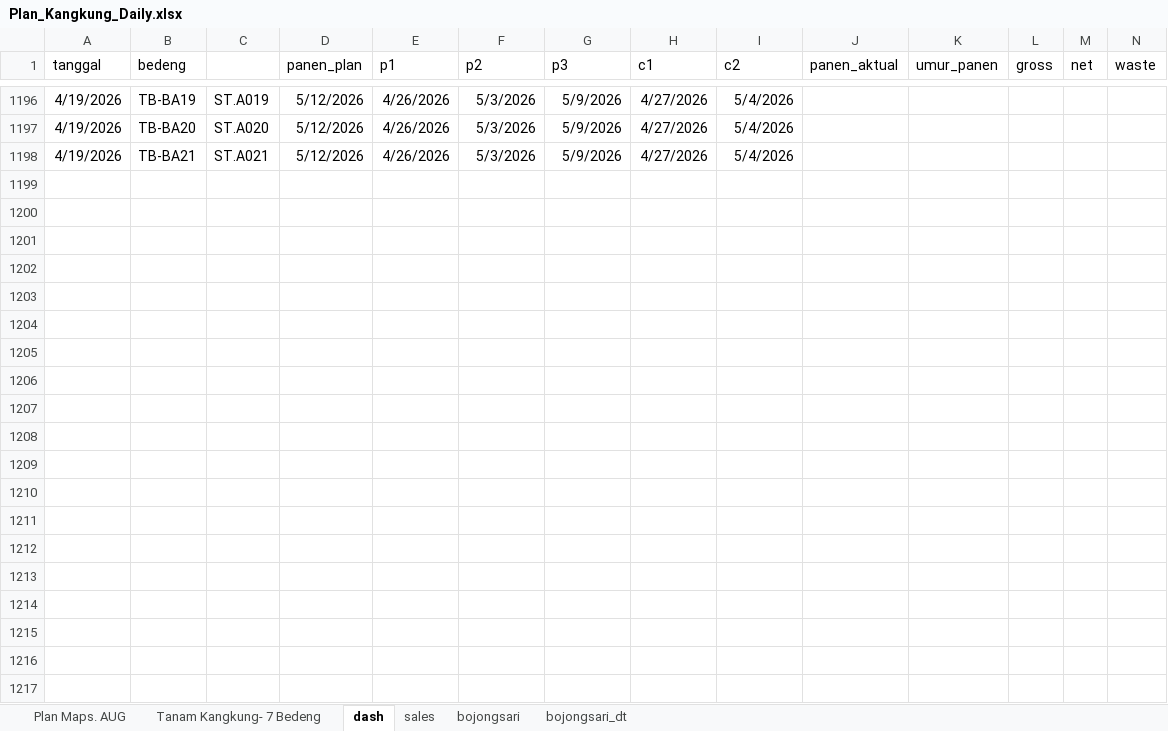
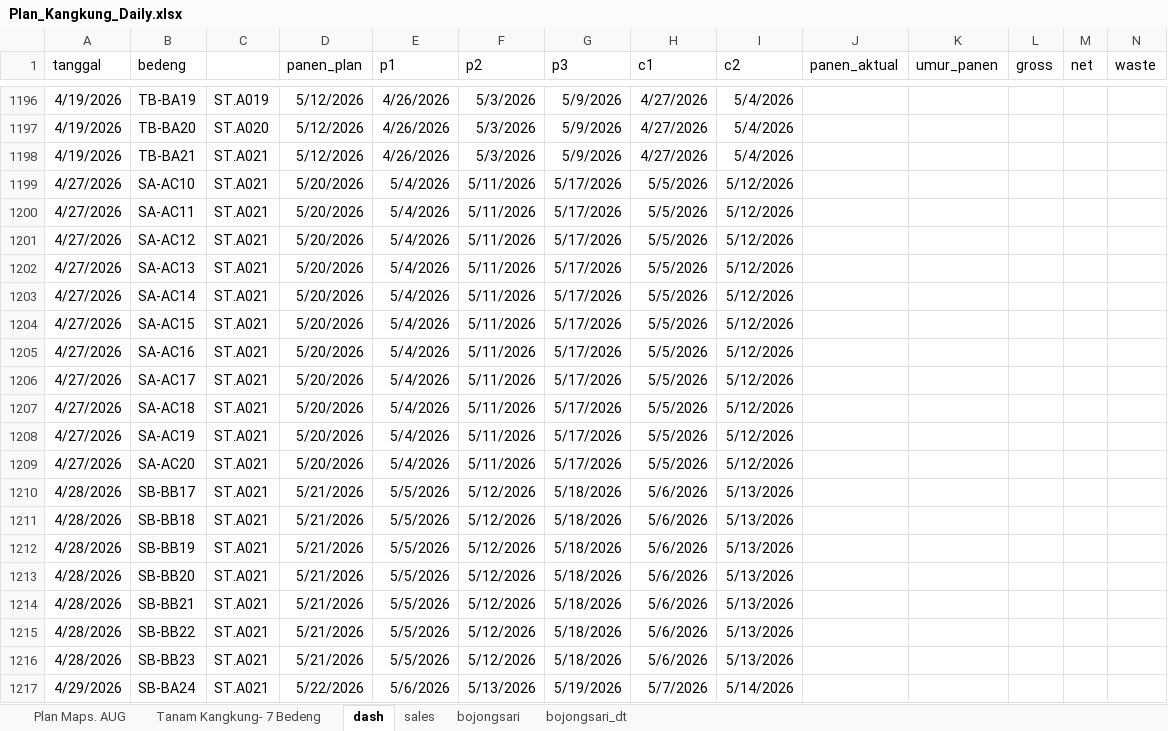
Before and after one commit to good2eddie/LF-dash, an Excel workbook: Plan_Kangkung_Daily.xlsx, sheet dash, drawn as a sheet; only a part is shown, gaps mark what is left out; values as stored, in another font and other column widths than the file's, no borders; conditional formats not drawn; rows hold the shown columns only; the diff covers the shown part only; the diff names each change by its address in the sheet, - before the commit and + after, or states it on an @@ line.

Commit message:
Add files via upload

```diff
--- a/Plan_Kangkung_Daily.xlsx (sheet dash)
+++ b/Plan_Kangkung_Daily.xlsx (sheet dash)
+row 1199: 4/27/2026 | SA-AC10 | ST.A021 | 5/20/2026 | 5/4/2026 | 5/11/2026 | 5/17/2026 | 5/5/2026 | 5/12/2026
+row 1200: 4/27/2026 | SA-AC11 | ST.A021 | 5/20/2026 | 5/4/2026 | 5/11/2026 | 5/17/2026 | 5/5/2026 | 5/12/2026
+row 1201: 4/27/2026 | SA-AC12 | ST.A021 | 5/20/2026 | 5/4/2026 | 5/11/2026 | 5/17/2026 | 5/5/2026 | 5/12/2026
+row 1202: 4/27/2026 | SA-AC13 | ST.A021 | 5/20/2026 | 5/4/2026 | 5/11/2026 | 5/17/2026 | 5/5/2026 | 5/12/2026
+row 1203: 4/27/2026 | SA-AC14 | ST.A021 | 5/20/2026 | 5/4/2026 | 5/11/2026 | 5/17/2026 | 5/5/2026 | 5/12/2026
+row 1204: 4/27/2026 | SA-AC15 | ST.A021 | 5/20/2026 | 5/4/2026 | 5/11/2026 | 5/17/2026 | 5/5/2026 | 5/12/2026
+row 1205: 4/27/2026 | SA-AC16 | ST.A021 | 5/20/2026 | 5/4/2026 | 5/11/2026 | 5/17/2026 | 5/5/2026 | 5/12/2026
+row 1206: 4/27/2026 | SA-AC17 | ST.A021 | 5/20/2026 | 5/4/2026 | 5/11/2026 | 5/17/2026 | 5/5/2026 | 5/12/2026
+row 1207: 4/27/2026 | SA-AC18 | ST.A021 | 5/20/2026 | 5/4/2026 | 5/11/2026 | 5/17/2026 | 5/5/2026 | 5/12/2026
+row 1208: 4/27/2026 | SA-AC19 | ST.A021 | 5/20/2026 | 5/4/2026 | 5/11/2026 | 5/17/2026 | 5/5/2026 | 5/12/2026
+row 1209: 4/27/2026 | SA-AC20 | ST.A021 | 5/20/2026 | 5/4/2026 | 5/11/2026 | 5/17/2026 | 5/5/2026 | 5/12/2026
+row 1210: 4/28/2026 | SB-BB17 | ST.A021 | 5/21/2026 | 5/5/2026 | 5/12/2026 | 5/18/2026 | 5/6/2026 | 5/13/2026
+row 1211: 4/28/2026 | SB-BB18 | ST.A021 | 5/21/2026 | 5/5/2026 | 5/12/2026 | 5/18/2026 | 5/6/2026 | 5/13/2026
+row 1212: 4/28/2026 | SB-BB19 | ST.A021 | 5/21/2026 | 5/5/2026 | 5/12/2026 | 5/18/2026 | 5/6/2026 | 5/13/2026
+row 1213: 4/28/2026 | SB-BB20 | ST.A021 | 5/21/2026 | 5/5/2026 | 5/12/2026 | 5/18/2026 | 5/6/2026 | 5/13/2026
+row 1214: 4/28/2026 | SB-BB21 | ST.A021 | 5/21/2026 | 5/5/2026 | 5/12/2026 | 5/18/2026 | 5/6/2026 | 5/13/2026
+row 1215: 4/28/2026 | SB-BB22 | ST.A021 | 5/21/2026 | 5/5/2026 | 5/12/2026 | 5/18/2026 | 5/6/2026 | 5/13/2026
+row 1216: 4/28/2026 | SB-BB23 | ST.A021 | 5/21/2026 | 5/5/2026 | 5/12/2026 | 5/18/2026 | 5/6/2026 | 5/13/2026
+row 1217: 4/29/2026 | SB-BA24 | ST.A021 | 5/22/2026 | 5/6/2026 | 5/13/2026 | 5/19/2026 | 5/7/2026 | 5/14/2026
```
Also changed, not shown: 58 added rows and 666 edited cells elsewhere in this sheet, sheet Plan Maps. AUG.
